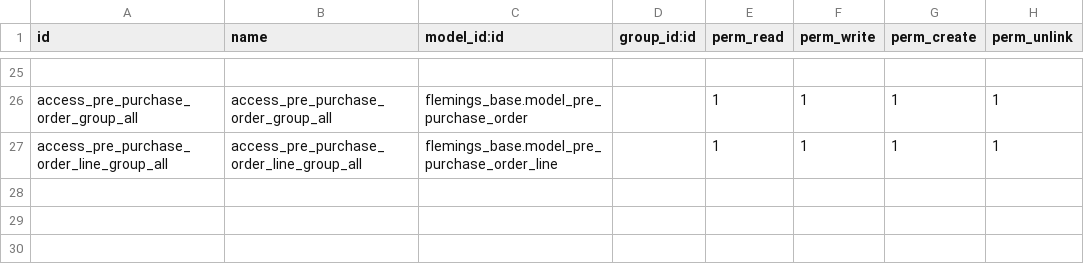
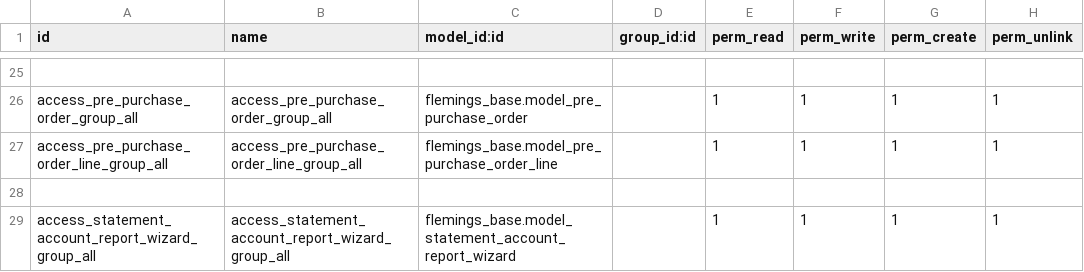
Before and after one commit to Applivon/Flemings, a CSV file: flemings_base/security/ir.model.access.csv, drawn as a sheet; only a part is shown, gaps mark what is left out.

Commit message:
SoA Report

```diff
--- a/flemings_base/security/ir.model.access.csv
+++ b/flemings_base/security/ir.model.access.csv
@@ -27 +27,3 @@ access_pre_purchase_order_group_all,access_pre_purchase_order_group_all,flemings
 access_pre_purchase_order_line_group_all,access_pre_purchase_order_line_group_all,flemings_base.model_pre_purchase_order_line,,1,1,1,1
+,,,,,,,
+access_statement_account_report_wizard_group_all,access_statement_account_report_wizard_group_all,flemings_base.model_statement_account_report_wizard,,1,1,1,1
```
Also changed, not shown: 7 other files.
